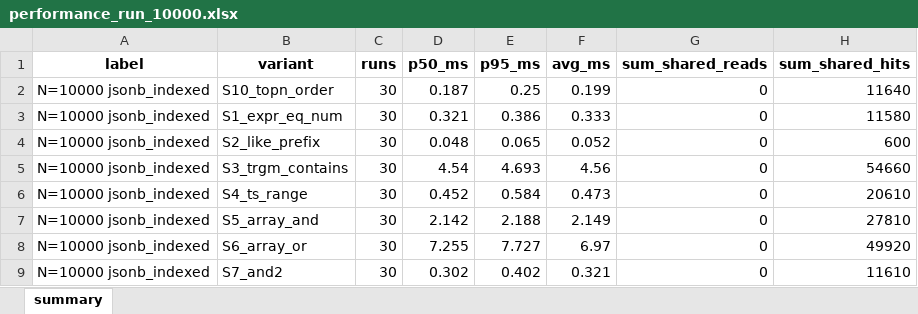
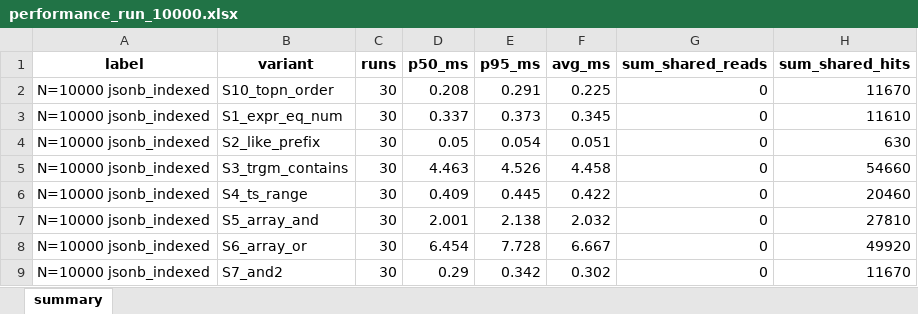
Before and after one commit to GennadiiTurutin/JSONB-indexing-vs-rel.-indexing, an Excel workbook: exports/performance_run_10000.xlsx, sheet summary, drawn as a sheet; only a part is shown; values as stored, in another font and other column widths than the file's, no borders; the diff covers the shown part only; the diff names each change by its address in the sheet, - before the commit and + after, or states it on an @@ line.

```diff
--- a/exports/performance_run_10000.xlsx (sheet summary)
+++ b/exports/performance_run_10000.xlsx (sheet summary)
-D2 (p50_ms): 0.187
+D2 (p50_ms): 0.208
-E2 (p95_ms): 0.25
+E2 (p95_ms): 0.291
-F2 (avg_ms): 0.199
+F2 (avg_ms): 0.225
-H2 (sum_shared_hits): 11640
+H2 (sum_shared_hits): 11670
-D3 (p50_ms): 0.321
+D3 (p50_ms): 0.337
-E3 (p95_ms): 0.386
+E3 (p95_ms): 0.373
-F3 (avg_ms): 0.333
+F3 (avg_ms): 0.345
-H3 (sum_shared_hits): 11580
+H3 (sum_shared_hits): 11610
-D4 (p50_ms): 0.048
+D4 (p50_ms): 0.05
-E4 (p95_ms): 0.065
+E4 (p95_ms): 0.054
-F4 (avg_ms): 0.052
+F4 (avg_ms): 0.051
-H4 (sum_shared_hits): 600
+H4 (sum_shared_hits): 630
-D5 (p50_ms): 4.54
+D5 (p50_ms): 4.463
-E5 (p95_ms): 4.693
+E5 (p95_ms): 4.526
-F5 (avg_ms): 4.56
+F5 (avg_ms): 4.458
-D6 (p50_ms): 0.452
+D6 (p50_ms): 0.409
-E6 (p95_ms): 0.584
+E6 (p95_ms): 0.445
-F6 (avg_ms): 0.473
+F6 (avg_ms): 0.422
-H6 (sum_shared_hits): 20610
+H6 (sum_shared_hits): 20460
-D7 (p50_ms): 2.142
+D7 (p50_ms): 2.001
-E7 (p95_ms): 2.188
+E7 (p95_ms): 2.138
-F7 (avg_ms): 2.149
+F7 (avg_ms): 2.032
-D8 (p50_ms): 7.255
+D8 (p50_ms): 6.454
-E8 (p95_ms): 7.727
+E8 (p95_ms): 7.728
-F8 (avg_ms): 6.97
+F8 (avg_ms): 6.667
-D9 (p50_ms): 0.302
+D9 (p50_ms): 0.29
-E9 (p95_ms): 0.402
+E9 (p95_ms): 0.342
-F9 (avg_ms): 0.321
+F9 (avg_ms): 0.302
-H9 (sum_shared_hits): 11610
+H9 (sum_shared_hits): 11670
```
Also changed, not shown: 116 edited cells elsewhere in this sheet, exports/performance_run_100000.xlsx, exports/query_planner_1000.xlsx, 34 other files.
